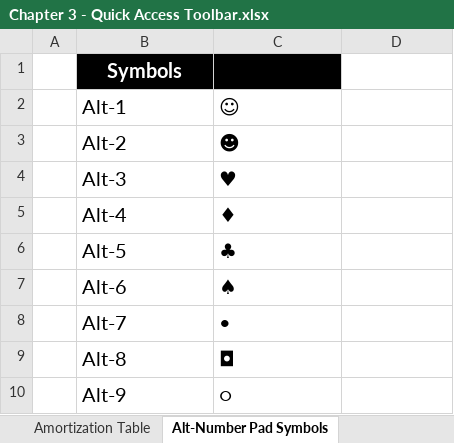
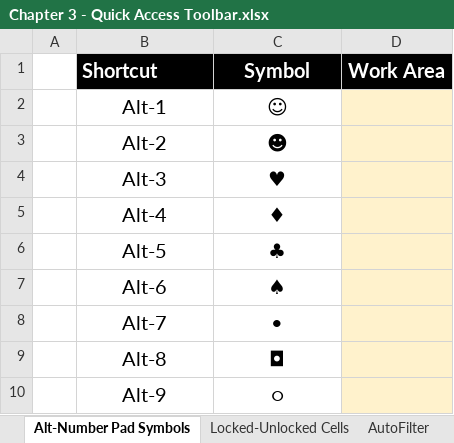
Before and after one commit to PacktPublishing/Exploring-Microsoft-Excels-Hidden-Treasures, an Excel workbook: Chapter03/Chapter 3 - Quick Access Toolbar.xlsx, sheet Alt-Number Pad Symbols, drawn as a sheet; values as stored, in another font and other column widths than the file's, no borders; charts and pictures not drawn; removed rows and columns are numbered as before the commit, all else as after; the diff names each change by its address in the sheet, - before the commit and + after, or states it on an @@ line.

```diff
--- a/Chapter03/Chapter 3 - Quick Access Toolbar.xlsx (sheet Alt-Number Pad Symbols)
+++ b/Chapter03/Chapter 3 - Quick Access Toolbar.xlsx (sheet Alt-Number Pad Symbols)
-sheet tab: Amortization Table
+sheet tab: Locked-Unlocked Cells
+sheet tab: AutoFilter
@@ sheet tab order changed: Alt-Number Pad Symbols | Locked-Unlocked Cells | AutoFilter @@
-row 1:  | Symbols
+row 1:  | Shortcut | Symbol | Work Area
-B2:C10 alignment: left
+B2:C10 alignment: center
-D2:D10 fill: none
+D2:D10 fill: #FFF2CC
```
Also changed, not shown: sheet Locked-Unlocked Cells, charts or pictures.
